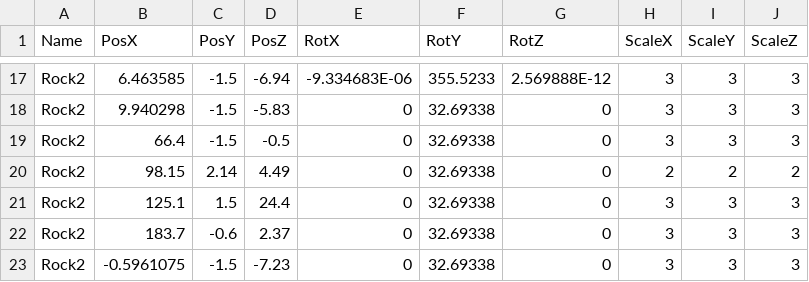
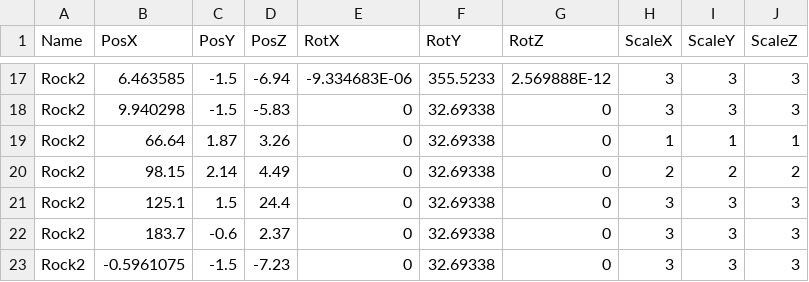
Before and after one commit to lovecap7/Summer2_ChangeCollidable, a CSV file: project/Summer2/Data/CSV/Stage2/Stage2TransformData.csv, drawn as a sheet; only a part is shown, gaps mark what is left out.

```diff
--- a/project/Summer2/Data/CSV/Stage2/Stage2TransformData.csv
+++ b/project/Summer2/Data/CSV/Stage2/Stage2TransformData.csv
@@ -18,3 +18,3 @@ Rock2,6.463585,-1.5,-6.94,-9.334683E-06,355.5233,2.569888E-12,3,3,3
 Rock2,9.940298,-1.5,-5.83,0,32.69338,0,3,3,3
-Rock2,66.4,-1.5,-0.5,0,32.69338,0,3,3,3
+Rock2,66.64,1.87,3.26,0,32.69338,0,1,1,1
 Rock2,98.15,2.14,4.49,0,32.69338,0,2,2,2
```
Also changed, not shown: project/Summer2/Data/CSV/Stage2/Stage2CharacterTransformData.csv, project/Summer2/Data/CSV/Stage2/Stage2CollisionTransformData.csv, 9 other files.
